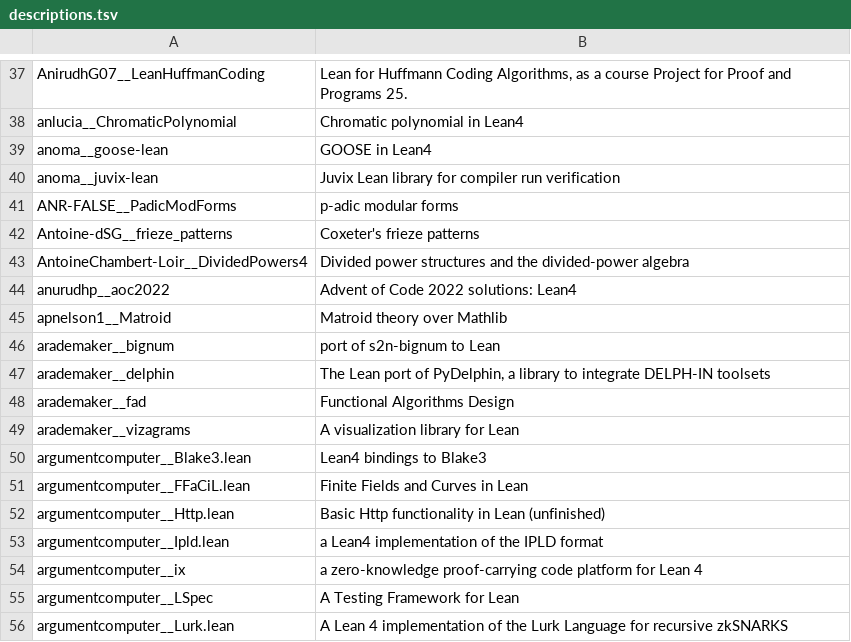
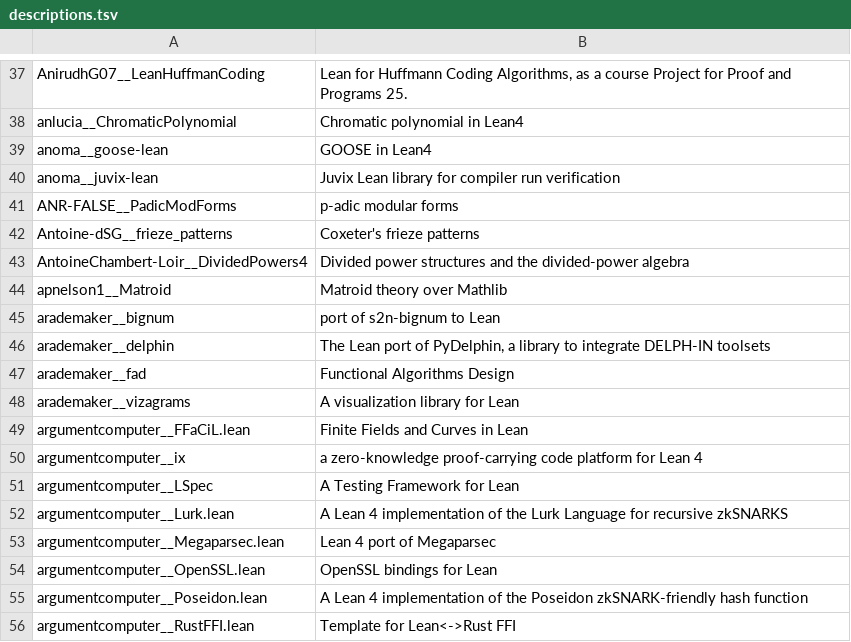
Before and after one commit to dzackgarza/formalization-corpus, a TSV file: descriptions.tsv, drawn as a sheet; only a part is shown, gaps mark what is left out; the shorter side is filled out with more unchanged rows.

```diff
--- a/descriptions.tsv
+++ b/descriptions.tsv
@@ -43,3 +43,2 @@ Antoine-dSG__frieze_patterns	Coxeter's frieze patterns
 AntoineChambert-Loir__DividedPowers4	Divided power structures and the divided-power algebra
-anurudhp__aoc2022	Advent of Code 2022 solutions: Lean4
 apnelson1__Matroid	Matroid theory over Mathlib
@@ -49,6 +48,3 @@ arademaker__fad	Functional Algorithms Design
 arademaker__vizagrams	A visualization library for Lean
-argumentcomputer__Blake3.lean	Lean4 bindings to Blake3
 argumentcomputer__FFaCiL.lean	Finite Fields and Curves in Lean
-argumentcomputer__Http.lean	Basic Http functionality in Lean (unfinished)
-argumentcomputer__Ipld.lean	a Lean4 implementation of the IPLD format
 argumentcomputer__ix	a zero-knowledge proof-carrying code platform for Lean 4
```
Also changed, not shown: sources.tsv, 19 other files.
